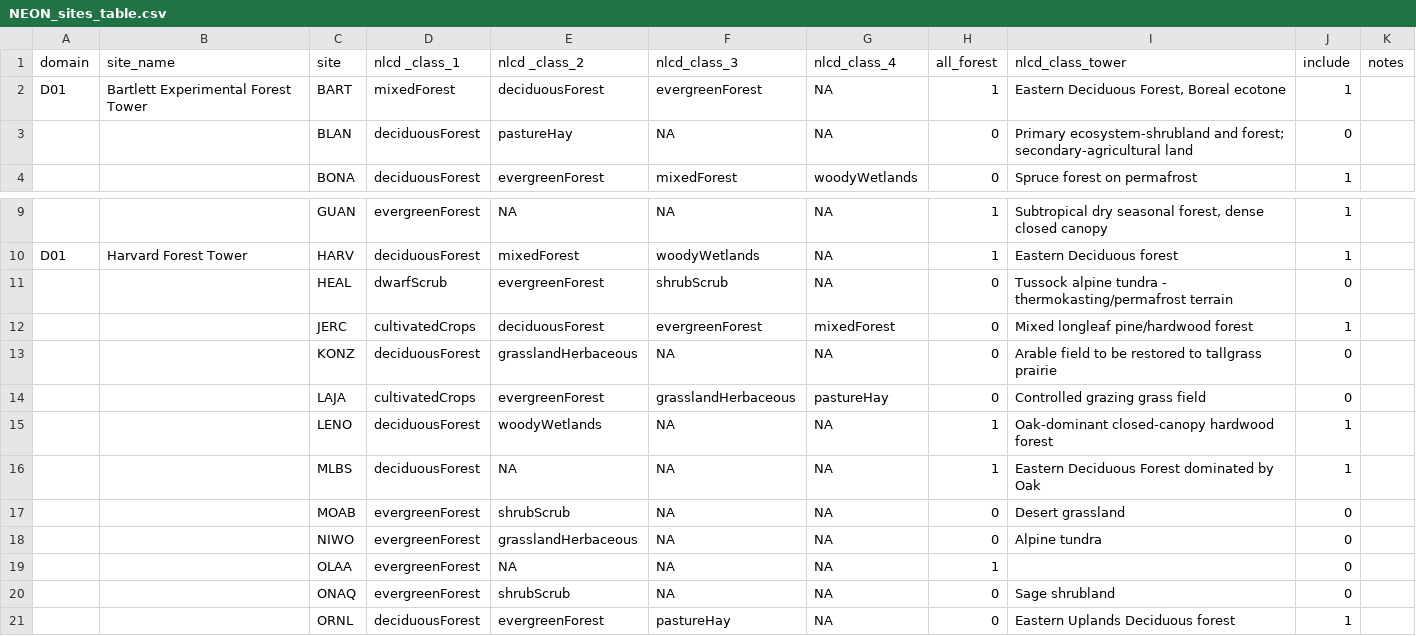
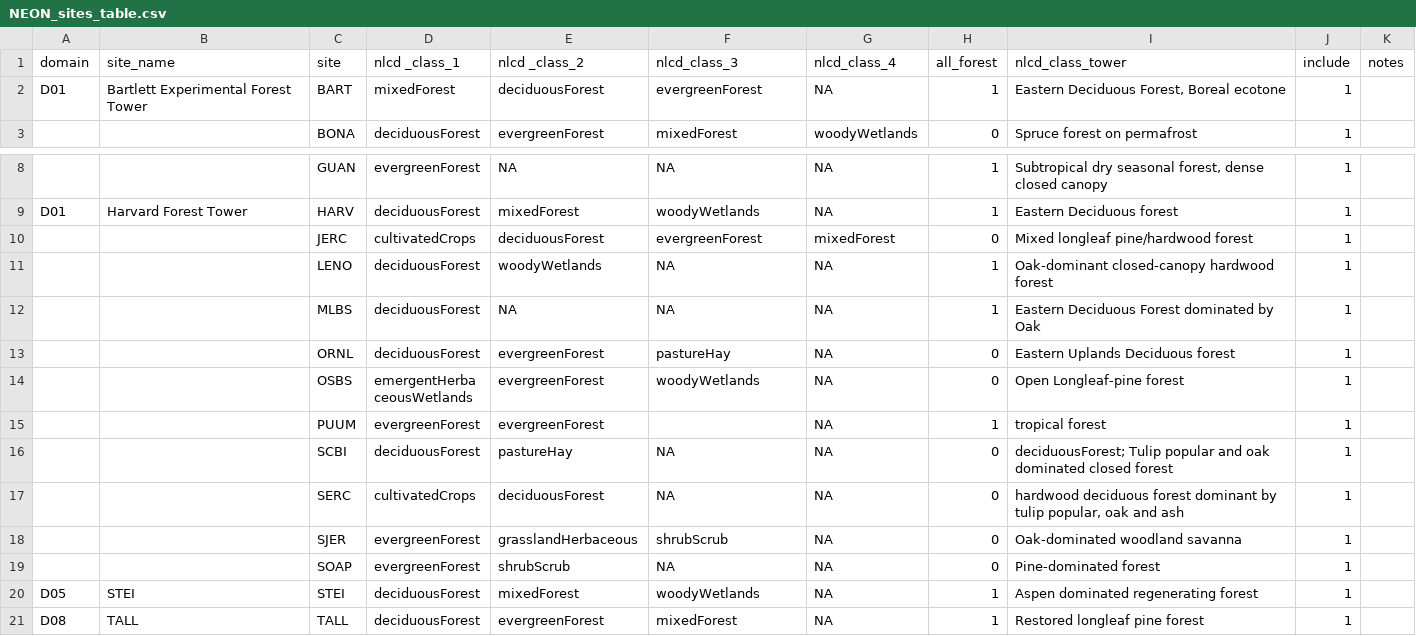
Before and after one commit to EcoClimLab/vertical-thermal-review, a CSV file: NEON_height_profiles/NEON_sites_table.csv, drawn as a sheet; only a part is shown, gaps mark what is left out; the shorter side is filled out with more unchanged rows.

Commit message:
delete sites excluded from our analysis

```diff
--- a/NEON_height_profiles/NEON_sites_table.csv
+++ b/NEON_height_profiles/NEON_sites_table.csv
@@ -2,3 +2,2 @@ domain,site_name,site,nlcd _class_1,nlcd _class_2,nlcd_class_3,nlcd_class_4,all_
 D01,Bartlett Experimental Forest Tower,BART,mixedForest,deciduousForest,evergreenForest,NA,1,"Eastern Deciduous Forest, Boreal ecotone",1,
-,,BLAN,deciduousForest,pastureHay,NA, NA,0,Primary ecosystem-shrubland and forest; secondary-agricultural land,0,
 ,,BONA,deciduousForest,evergreenForest,mixedForest,woodyWetlands,0,Spruce forest on permafrost,1,
@@ -10,12 +9,5 @@ D01,Bartlett Experimental Forest Tower,BART,mixedForest,deciduousForest,evergree
 D01,Harvard Forest Tower,HARV,deciduousForest,mixedForest,woodyWetlands,NA,1,Eastern Deciduous forest ,1,
-,,HEAL,dwarfScrub,evergreenForest,shrubScrub,NA,0,Tussock alpine tundra - thermokasting/permafrost terrain ,0,
 ,,JERC,cultivatedCrops,deciduousForest,evergreenForest,mixedForest,0,Mixed longleaf pine/hardwood forest,1,
-,,KONZ,deciduousForest,grasslandHerbaceous,NA,NA,0,Arable field to be restored to tallgrass prairie,0,
-,,LAJA,cultivatedCrops,evergreenForest,grasslandHerbaceous,pastureHay,0,Controlled grazing grass field,0,
 ,,LENO,deciduousForest,woodyWetlands,NA,NA,1,Oak-dominant closed-canopy hardwood forest,1,
 ,,MLBS,deciduousForest,NA,NA,NA,1,Eastern Deciduous Forest dominated by Oak,1,
-,,MOAB,evergreenForest,shrubScrub,NA,NA,0,Desert grassland,0,
-,,NIWO,evergreenForest,grasslandHerbaceous,NA,NA,0,Alpine tundra,0,
-,,OLAA,evergreenForest,NA,NA,NA,1,,0,
-,,ONAQ,evergreenForest,shrubScrub,NA,NA,0,Sage shrubland,0,
 ,,ORNL,deciduousForest,evergreenForest,pastureHay,NA,0,Eastern Uplands Deciduous forest,1,
```
